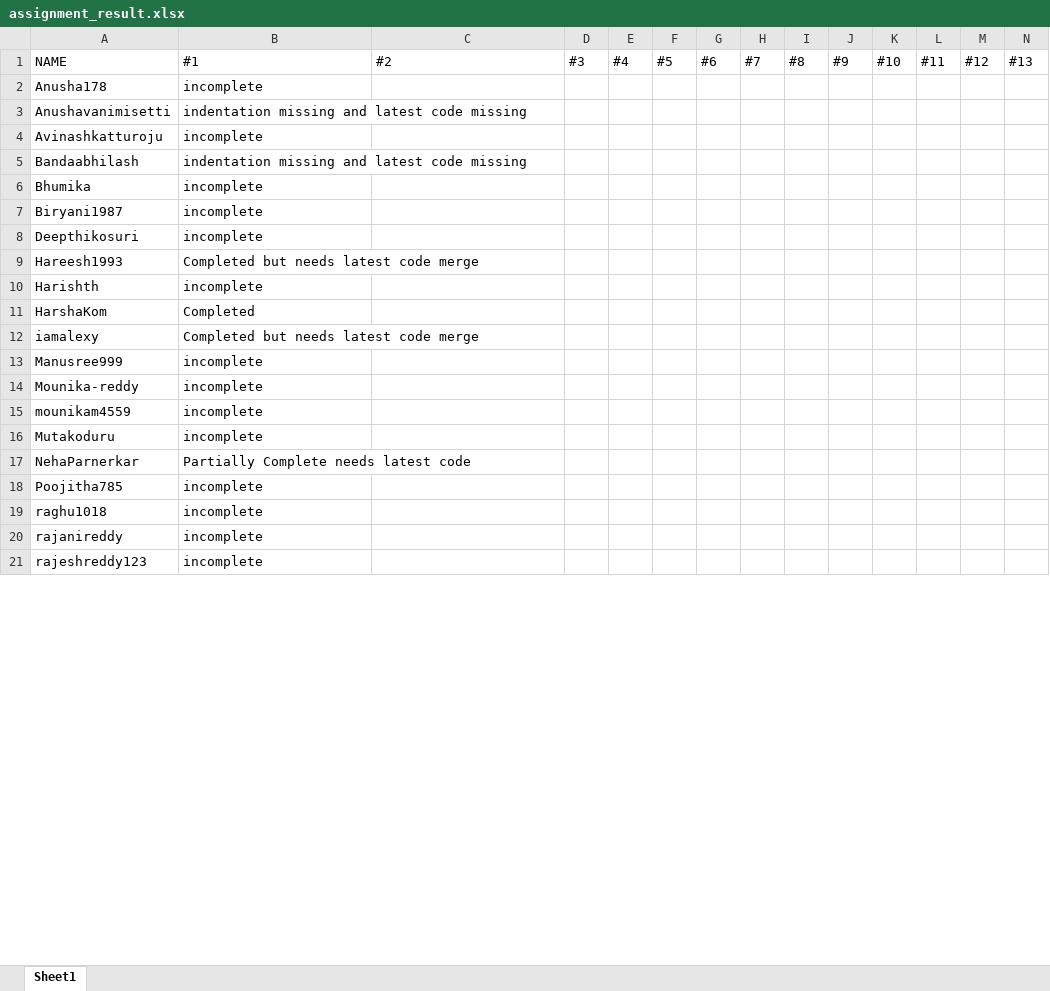
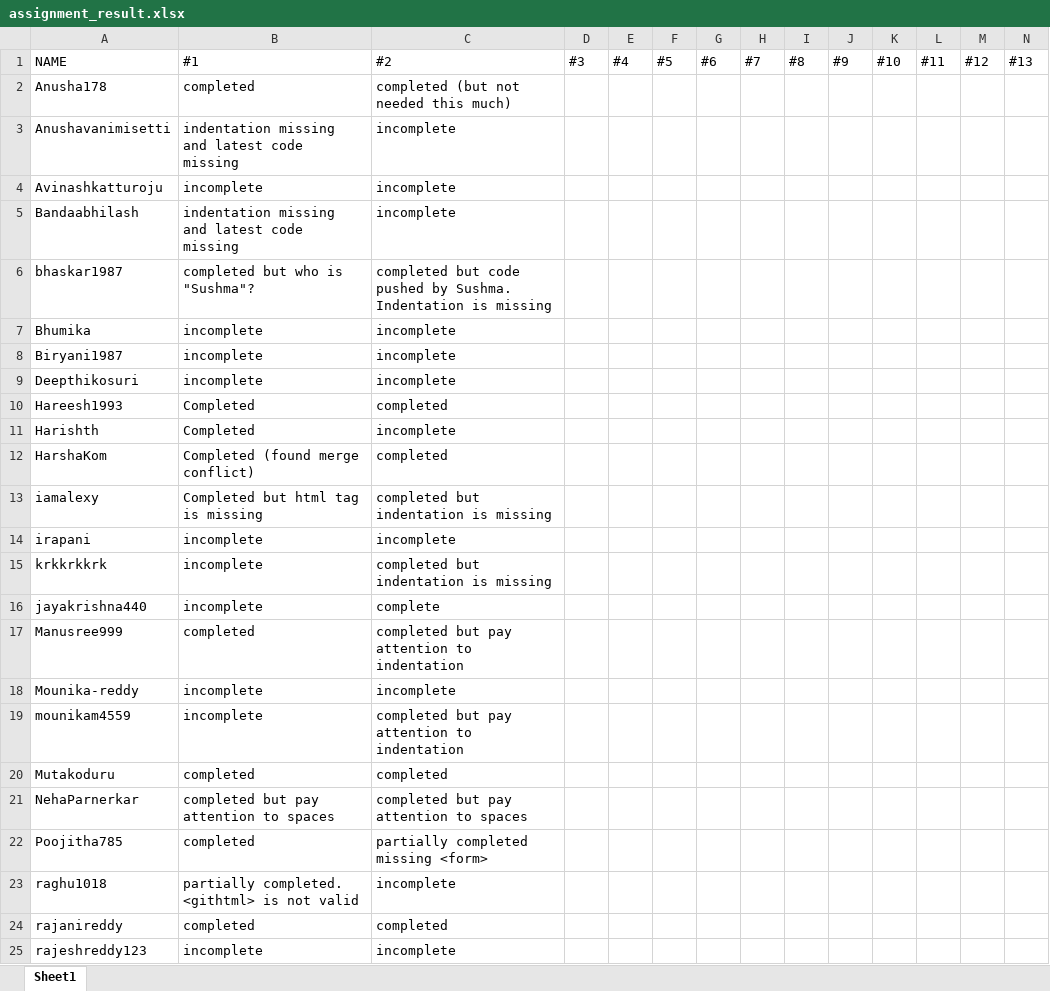
Before and after one commit to shwetapandey11/uiOct2016Class, an Excel workbook: assignment_result.xlsx, sheet Sheet1, drawn as a sheet; only a part is shown; values as stored, in another font and other column widths than the file's, no borders; addresses are those after the commit; rows hold the shown columns only; the diff covers the shown part only; the diff names each change by its address in the sheet, - before the commit and + after, or states it on an @@ line.

```diff
--- a/assignment_result.xlsx (sheet Sheet1)
+++ b/assignment_result.xlsx (sheet Sheet1)
-B2: incomplete
+B2: completed
-C2: (empty)
+C2: completed (but not needed this much)
-C3:C5: (empty)
+C3:C5: incomplete
+row 6: bhaskar1987 | completed but who is "Sushma"? | completed but code pushed by Sushma. Indentation is missing
-C7:C9: (empty)
+C7:C9: incomplete
-B10: Completed but needs latest code merge
+B10: Completed
-C10: (empty)
+C10: completed
-B11: incomplete
+B11: Completed
-C11: (empty)
+C11: incomplete
-B12: Completed
+B12: Completed (found merge conflict)
-C12: (empty)
+C12: completed
-B13: Completed but needs latest code merge
+B13: Completed but html tag is missing
-C13: (empty)
+C13: completed but indentation is missing
+row 14: irapani | incomplete | incomplete
+row 15: krkkrkkrk | incomplete | completed but indentation is missing
+row 16: jayakrishna440 | incomplete | complete
-B17: incomplete
+B17: completed
-C17: (empty)
+C17: completed but pay attention to indentation
-C18: (empty)
+C18: incomplete
-C19: (empty)
+C19: completed but pay attention to indentation
-B20: incomplete
+B20: completed
-C20: (empty)
+C20: completed
-B21: Partially Complete needs latest code
+B21: completed but pay attention to spaces
-C21: (empty)
+C21: completed but pay attention to spaces
-B22: incomplete
+B22: completed
-C22: (empty)
+C22: partially completed missing <form>
-B23: incomplete
+B23: partially completed. <githtml> is not valid
-C23: (empty)
+C23: incomplete
-B24: incomplete
+B24: completed
-C24: (empty)
+C24: completed
-C25: (empty)
+C25: incomplete
```
Also changed, not shown: 3 added rows and 14 edited cells elsewhere in this sheet, 2 other files.
